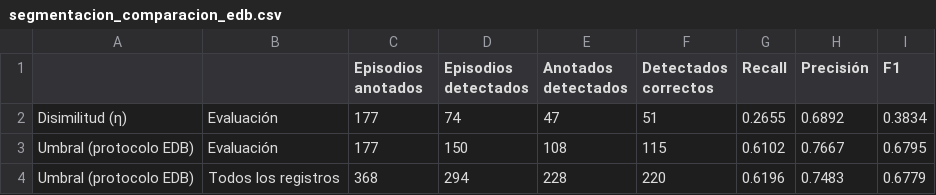
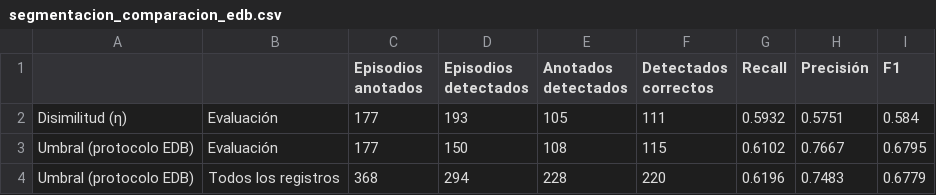
Before and after one commit to mcasais/PSIB2026Q2-TPS-Grupo07-Barboza-Casais-Mitchelena-, a CSV file: results/segmentacion_comparacion_edb.csv, drawn as a sheet.

```diff
--- a/results/segmentacion_comparacion_edb.csv
+++ b/results/segmentacion_comparacion_edb.csv
@@ -1,3 +1,3 @@
 ,,Episodios anotados,Episodios detectados,Anotados detectados,Detectados correctos,Recall,Precisión,F1
-Disimilitud (η),Evaluación,177,74,47,51,0.2655,0.6892,0.3834
+Disimilitud (η),Evaluación,177,193,105,111,0.5932,0.5751,0.584
 Umbral (protocolo EDB),Evaluación,177,150,108,115,0.6102,0.7667,0.6795
```
Also changed, not shown: results/segmentacion_ajuste_edb.csv, results/segmentacion_evaluacion_edb.csv, 2 other files.
